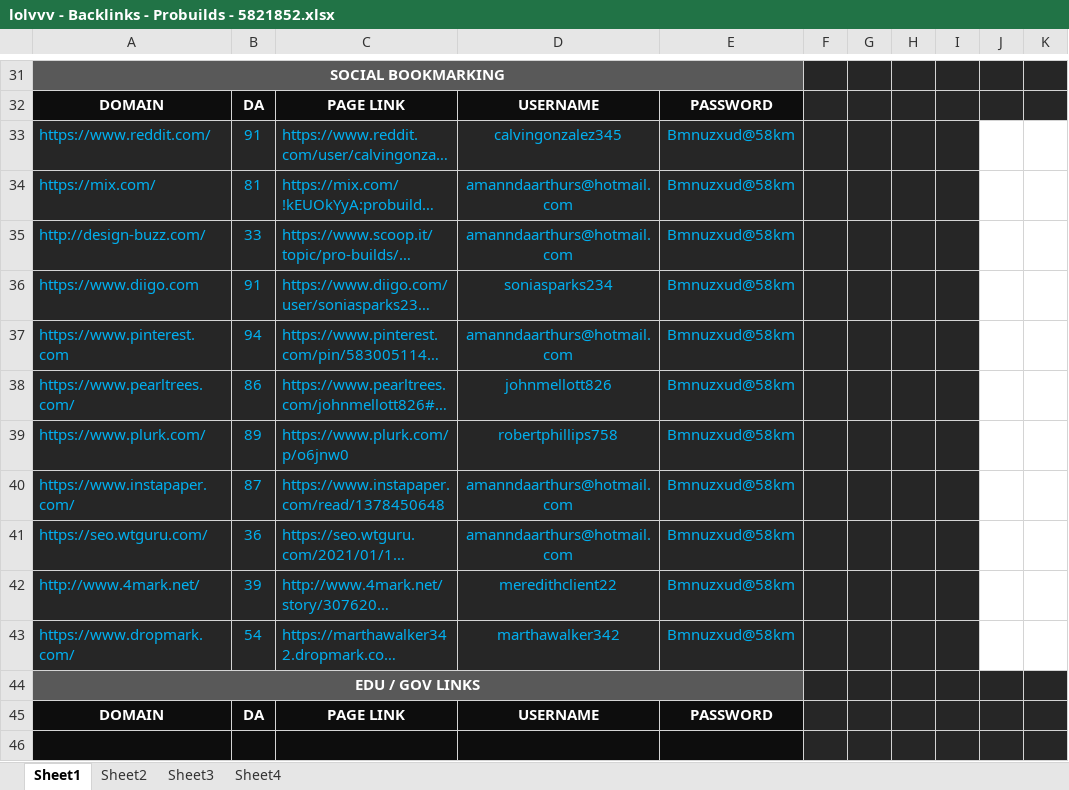
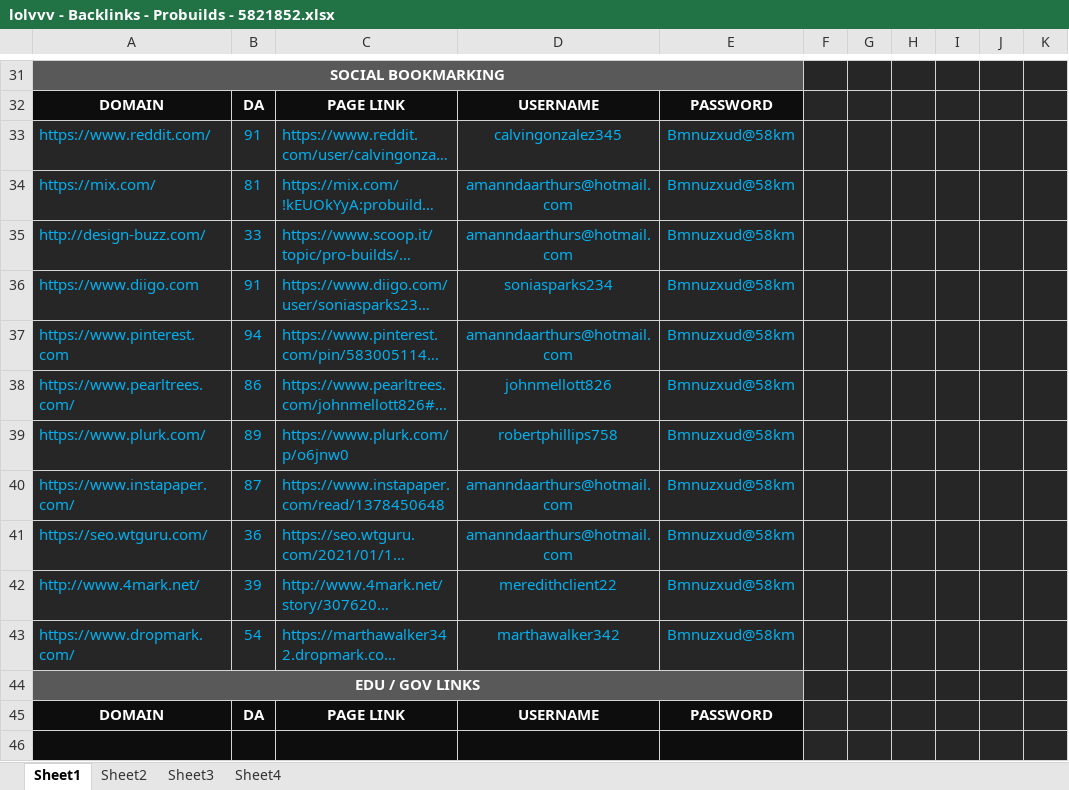
Before and after one commit to hk86/lolvvv-assets, an Excel workbook: private/concepts/seo/static/lolvvv/lolvvv - Backlinks - Probuilds - 5821852.xlsx, sheet Sheet1, drawn as a sheet; only a part is shown, gaps mark what is left out; long unchanged cells end in …; values as stored, in another font and other column widths than the file's, no borders; charts and pictures not drawn; the diff covers the shown part only; the diff names each change by its address in the sheet, - before the commit and + after, or states it on an @@ line.

```diff
--- a/private/concepts/seo/static/lolvvv/lolvvv - Backlinks - Probuilds - 5821852.xlsx (sheet Sheet1)
+++ b/private/concepts/seo/static/lolvvv/lolvvv - Backlinks - Probuilds - 5821852.xlsx (sheet Sheet1)
-J33:K43 fill: none
+J33:K43 fill: #262626
```
Also changed, not shown: 6 edited cells and cell formats elsewhere in this sheet, private/concepts/seo/static/lolvvv/lolvvv - Web20 - {championName} Build - 5840900.xlsx, private/concepts/seo/static/lolvvv/lolvvv - Web20 - {championName} Probuilds - 5847323.xlsx.
